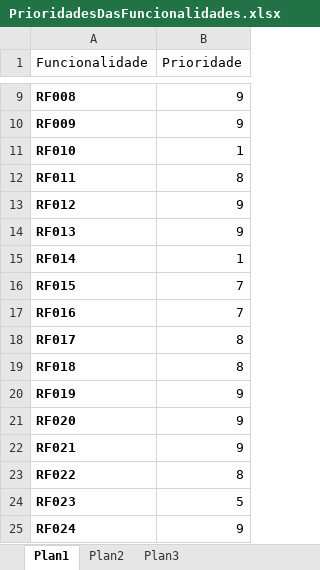
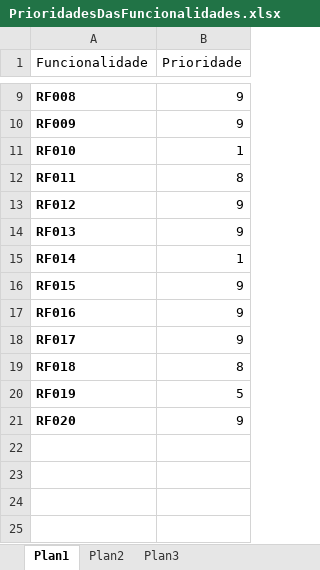
Before and after one commit to tayllan/Projeto-e-Commerce, an Excel workbook: docs/PrioridadesDasFuncionalidades.xlsx, sheet Plan1, drawn as a sheet; only a part is shown, gaps mark what is left out; values as stored, in another font and other column widths than the file's, no borders; the diff names each change by its address in the sheet, - before the commit and + after, or states it on an @@ line.

```diff
--- a/docs/PrioridadesDasFuncionalidades.xlsx (sheet Plan1)
+++ b/docs/PrioridadesDasFuncionalidades.xlsx (sheet Plan1)
-B16:B17 (Prioridade): 7
+B16:B17 (Prioridade): 9
-B18 (Prioridade): 8
+B18 (Prioridade): 9
-B20 (Prioridade): 9
+B20 (Prioridade): 5
-row 22: RF021 | 9
-row 23: RF022 | 8
-row 24: RF023 | 5
-row 25: RF024 | 9
```
Also changed, not shown: docs/Cronograma.xlsx, 5 other files.
